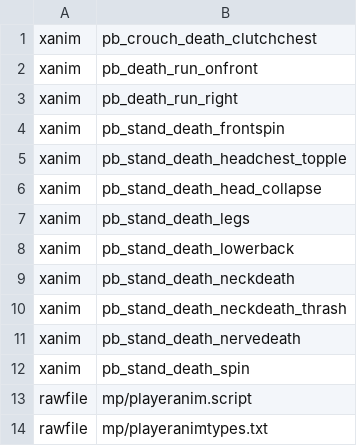
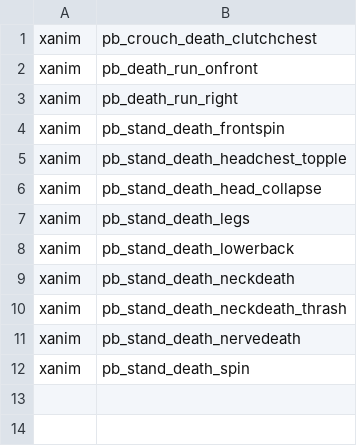
Before and after one commit to kruumy/cod4-better-anims, a CSV file: mod.csv, drawn as a sheet.

Commit message:
Update mod.csv

```diff
--- a/mod.csv
+++ b/mod.csv
@@ -12,3 +12 @@ xanim,pb_stand_death_nervedeath
 xanim,pb_stand_death_spin
-rawfile,mp/playeranim.script
-rawfile,mp/playeranimtypes.txt
```
